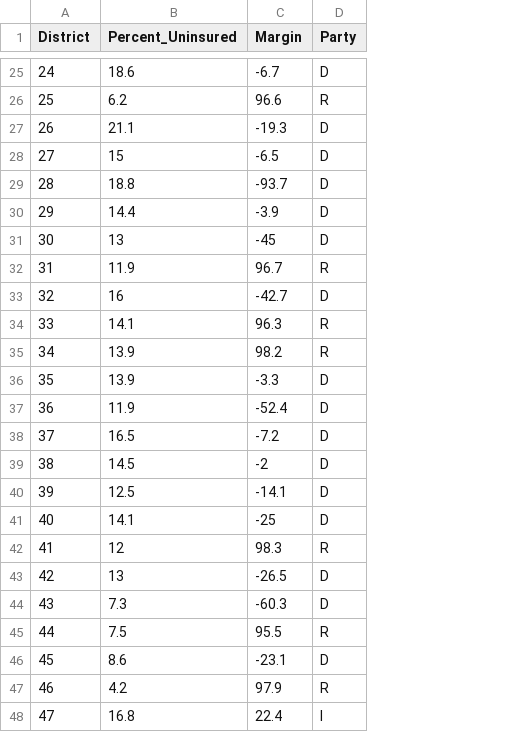
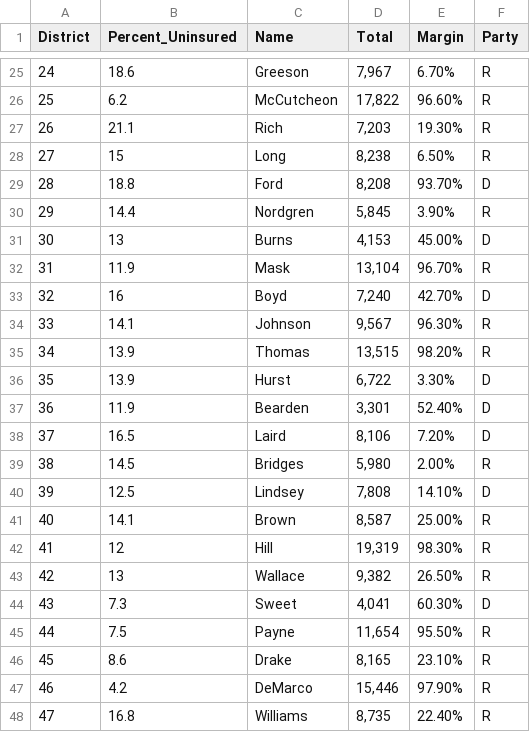
Before and after one commit to MOWENS117/MOWENS117.github.io, a CSV file: policy_paper/tidy_uninsured.csv, drawn as a sheet; only a part is shown, gaps mark what is left out; addresses are those after the commit; the diff covers the shown part only; the diff names each change by its address in the sheet, - before the commit and + after, or states it on an @@ line.

```diff
--- a/policy_paper/tidy_uninsured.csv
+++ b/policy_paper/tidy_uninsured.csv
+column C (Name), rows 25-48: Greeson | McCutcheon | Rich | Long | Ford | Nordgren | Burns | Mask | Boyd | Johnson | Thomas | Hurst | Bearden | Laird | Bridges | Lindsey | Brown | Hill | Wallace | Sweet | Payne | Drake | DeMarco | Williams
+column D (Total), rows 25-48: 7,967 | 17,822 | 7,203 | 8,238 | 8,208 | 5,845 | 4,153 | 13,104 | 7,240 | 9,567 | 13,515 | 6,722 | 3,301 | 8,106 | 5,980 | 7,808 | 8,587 | 19,319 | 9,382 | 4,041 | 11,654 | 8,165 | 15,446 | 8,735
-E25 (Margin): -6.7
+E25 (Margin): 6.70%
-F25 (Party): D
+F25 (Party): R
-E26 (Margin): 96.6
+E26 (Margin): 96.60%
-E27 (Margin): -19.3
+E27 (Margin): 19.30%
-F27:F28 (Party): D
+F27:F28 (Party): R
-E28 (Margin): -6.5
+E28 (Margin): 6.50%
-E29 (Margin): -93.7
+E29 (Margin): 93.70%
-E30 (Margin): -3.9
+E30 (Margin): 3.90%
-F30 (Party): D
+F30 (Party): R
-E31 (Margin): -45
+E31 (Margin): 45.00%
-E32 (Margin): 96.7
+E32 (Margin): 96.70%
-E33 (Margin): -42.7
+E33 (Margin): 42.70%
-E34 (Margin): 96.3
+E34 (Margin): 96.30%
-E35 (Margin): 98.2
+E35 (Margin): 98.20%
-E36 (Margin): -3.3
+E36 (Margin): 3.30%
-E37 (Margin): -52.4
+E37 (Margin): 52.40%
-E38 (Margin): -7.2
+E38 (Margin): 7.20%
-E39 (Margin): -2
+E39 (Margin): 2.00%
-F39 (Party): D
+F39 (Party): R
-E40 (Margin): -14.1
+E40 (Margin): 14.10%
-E41 (Margin): -25
+E41 (Margin): 25.00%
-F41 (Party): D
+F41 (Party): R
-E42 (Margin): 98.3
+E42 (Margin): 98.30%
-E43 (Margin): -26.5
+E43 (Margin): 26.50%
-F43 (Party): D
+F43 (Party): R
-E44 (Margin): -60.3
+E44 (Margin): 60.30%
-E45 (Margin): 95.5
+E45 (Margin): 95.50%
-E46 (Margin): -23.1
+E46 (Margin): 23.10%
-F46 (Party): D
+F46 (Party): R
-E47 (Margin): 97.9
+E47 (Margin): 97.90%
-E48 (Margin): 22.4
+E48 (Margin): 22.40%
-F48 (Party): I
+F48 (Party): R
```
Also changed, not shown: 98 edited cells elsewhere in this file.
